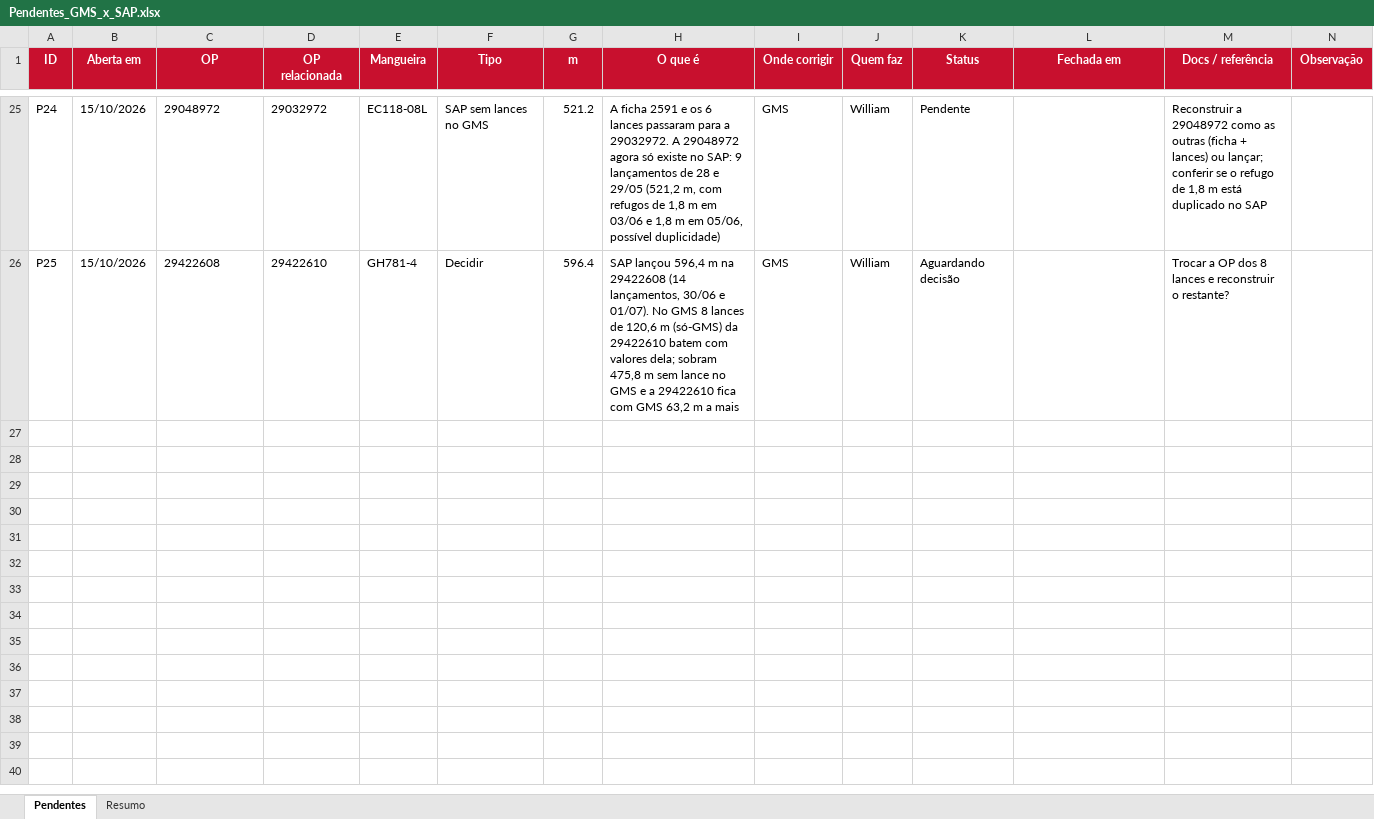
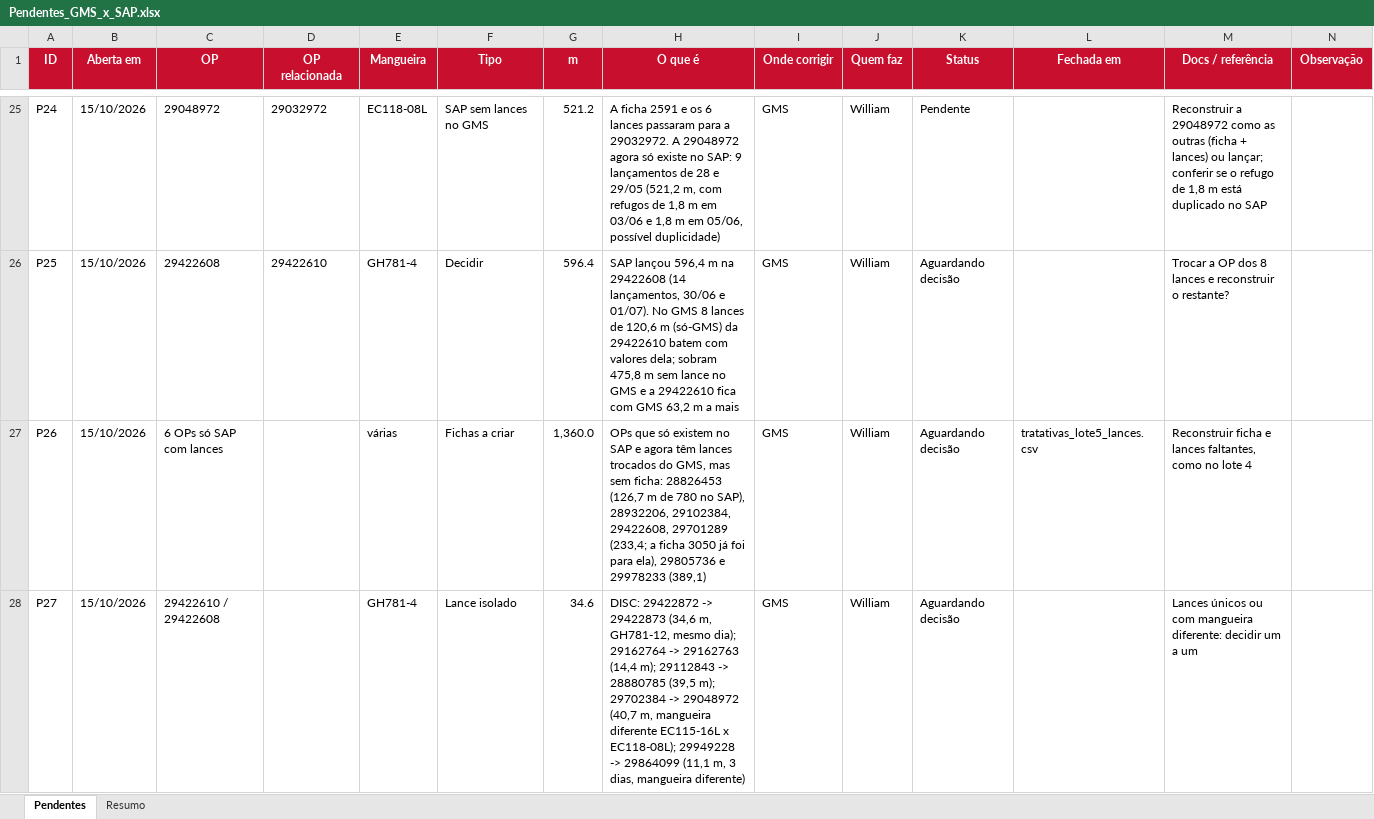
Before and after one commit to WilliamNRAmorim/Projetos, an Excel workbook: Producao_GMS_x_MB51/Pendentes_GMS_x_SAP.xlsx, sheet Pendentes, drawn as a sheet; only a part is shown, gaps mark what is left out; values as stored, in another font and other column widths than the file's, no borders; conditional formats not drawn; the diff names each change by its address in the sheet, - before the commit and + after, or states it on an @@ line.

Commit message:
Lote 5: 43 lances trocados por casamento lance a lance; divergencia bruta 37.087 -> 13.383 m

```diff
--- a/Producao_GMS_x_MB51/Pendentes_GMS_x_SAP.xlsx (sheet Pendentes)
+++ b/Producao_GMS_x_MB51/Pendentes_GMS_x_SAP.xlsx (sheet Pendentes)
+row 27: P26 | 15/10/2026 | 6 OPs só SAP com lances |  | várias | Fichas a criar | 1,360.0 | OPs que só existem no SAP e agora têm lances trocados do GMS, mas sem ficha: 28826453 (126,7 m de 780 no SAP), 28932206, 29102384, 29422608, 29701289 (233,4; a ficha 3050 já foi para ela), 29805736 e 29978233 (389,1) | GMS | William | Aguardando decisão | tratativas_lote5_lances.csv | Reconstruir ficha e lances faltantes, como no lote 4
+row 28: P27 | 15/10/2026 | 29422610 / 29422608 |  | GH781-4 | Lance isolado | 34.6 | DISC: 29422872 -> 29422873 (34,6 m, GH781-12, mesmo dia); 29162764 -> 29162763 (14,4 m); 29112843 -> 28880785 (39,5 m); 29702384 -> 29048972 (40,7 m, mangueira diferente EC115-16L x EC118-08L); 29949228 -> 29864099 (11,1 m, 3 dias, mangueira diferente) | GMS | William | Aguardando decisão |  | Lances únicos ou com mangueira diferente: decidir um a um
```
Also changed, not shown: 6 other files.
